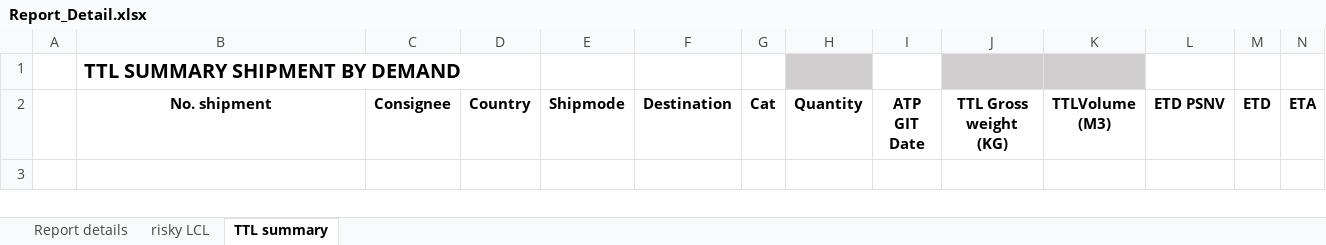
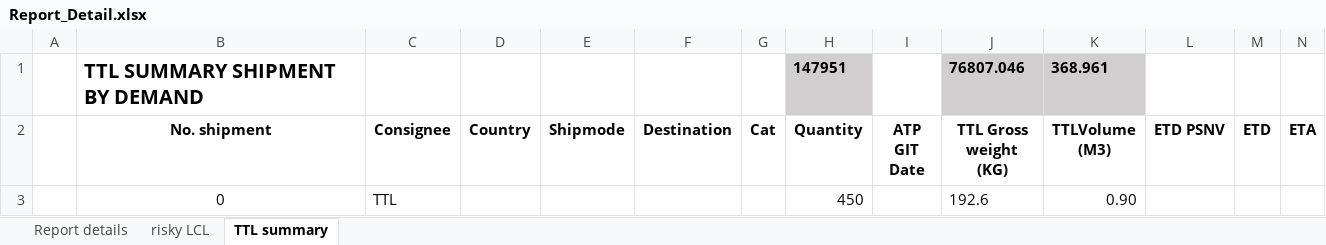
Before and after one commit to thietbicongnghevietnam/SCM_Inovation, an Excel workbook: FreeLayout/Textfile/Report_Detail.xlsx, sheet TTL summary, drawn as a sheet; only a part is shown; values as stored, in another font and other column widths than the file's, no borders; removed rows and columns are numbered as before the commit, all else as after; rows hold the shown columns only; the diff names each change by its address in the sheet, - before the commit and + after, or states it on an @@ line.

```diff
--- a/FreeLayout/Textfile/Report_Detail.xlsx (sheet TTL summary)
+++ b/FreeLayout/Textfile/Report_Detail.xlsx (sheet TTL summary)
-row 1:  | TTL SUMMARY SHIPMENT BY DEMAND
+row 1:  | TTL SUMMARY SHIPMENT BY DEMAND |  |  |  |  |  | 147951 |  | 76807.046 | 368.961
+row 3:  | 0 | TTL |  |  |  |  | 450 |  | 192.6 | 0.90
```
Also changed, not shown: 7 other files.
